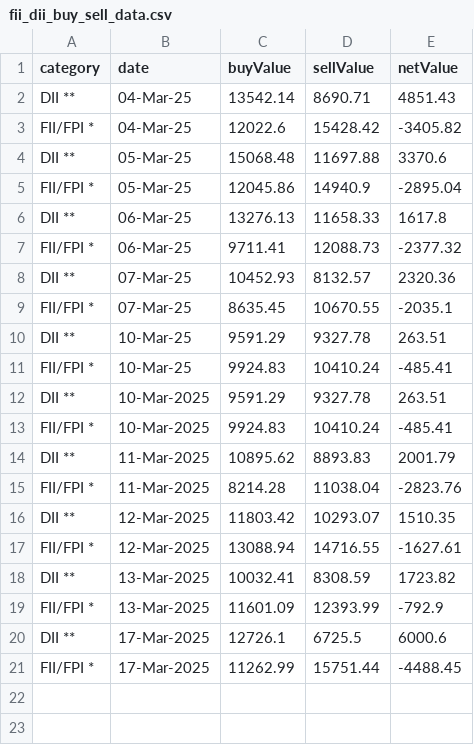
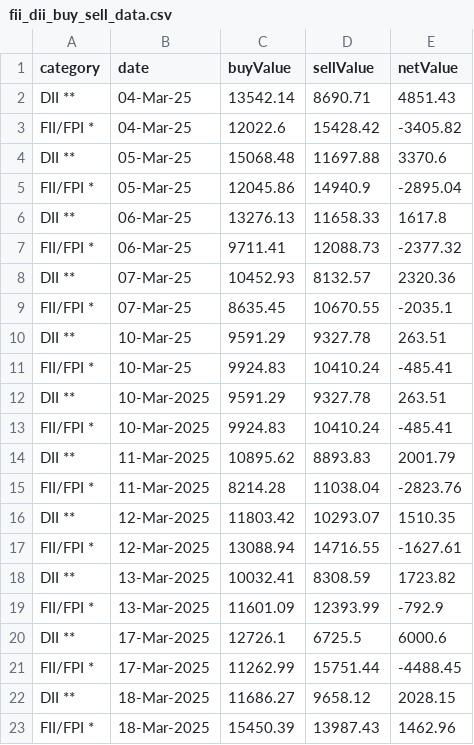
Before and after one commit to senthilkumarimuth/metrices, a CSV file: data/fii_dii_buy_sell_data.csv, drawn as a sheet.

```diff
--- a/data/fii_dii_buy_sell_data.csv
+++ b/data/fii_dii_buy_sell_data.csv
@@ -21 +21,3 @@ DII **,17-Mar-2025,12726.1,6725.5,6000.6
 FII/FPI *,17-Mar-2025,11262.99,15751.44,-4488.45
+DII **,18-Mar-2025,11686.27,9658.12,2028.15
+FII/FPI *,18-Mar-2025,15450.39,13987.43,1462.96
```
Also changed, not shown: data/gold_price_data.csv, 2 other files.
